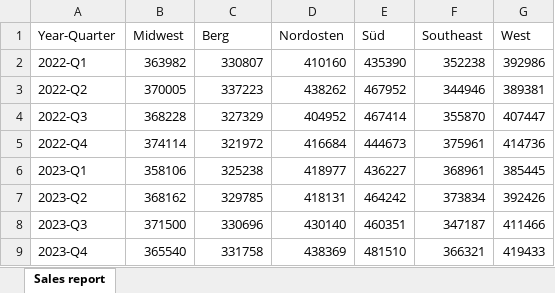
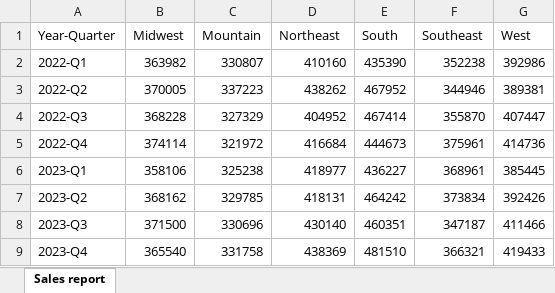
Before and after one commit to MicrosoftLearning/MS-4008-Microsoft-365-Copilot-Interactive-Experience-for-Executives.de-de, an Excel workbook: ResourceFiles/Charger_sales_report_2022-2024.xlsx, sheet Sales report, drawn as a sheet; values as stored, in another font and other column widths than the file's, no borders; the diff names each change by its address in the sheet, - before the commit and + after, or states it on an @@ line.

```diff
--- a/ResourceFiles/Charger_sales_report_2022-2024.xlsx (sheet Sales report)
+++ b/ResourceFiles/Charger_sales_report_2022-2024.xlsx (sheet Sales report)
-C1: Berg
+C1: Mountain
-D1: Nordosten
+D1: Northeast
-E1: Süd
+E1: South
```
Also changed, not shown: 3 other files.
